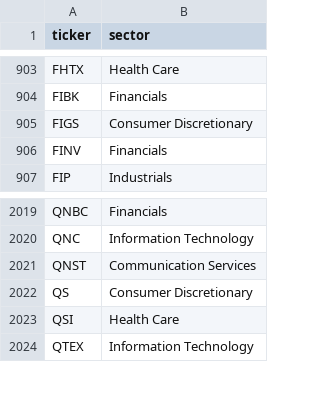
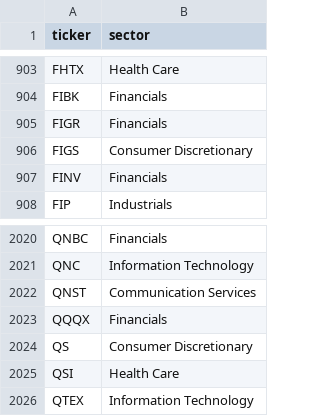
Before and after one commit to ArnaudVarela/TradingScan, a CSV file: sector_map.csv, drawn as a sheet; only a part is shown, gaps mark what is left out; the diff names each change by its address in the sheet, - before the commit and + after, or states it on an @@ line.

```diff
--- a/sector_map.csv
+++ b/sector_map.csv
+row 905: FIGR | Financials
+row 2023: QQQX | Financials
```
Also changed, not shown: dashboard/public/perf_tracker.csv, dashboard/public/thematic_setups.csv, 5 other files.
